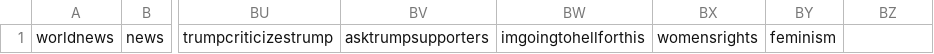
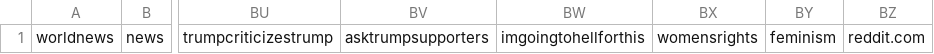
Before and after one commit to jshiohaha/redditCommentsAndPresidentialElection, a CSV file: Data/PoliticalSubreddits.csv, drawn as a sheet; only a part is shown, gaps mark what is left out; the diff names each change by its address in the sheet, - before the commit and + after, or states it on an @@ line.

```diff
--- a/Data/PoliticalSubreddits.csv
+++ b/Data/PoliticalSubreddits.csv
-BZ1: (empty)
+BZ1: reddit.com
```
Also changed, not shown: 2 other files.
